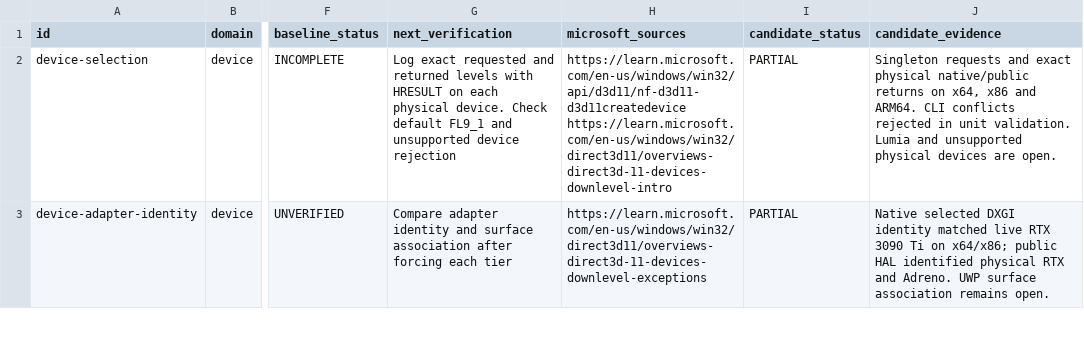
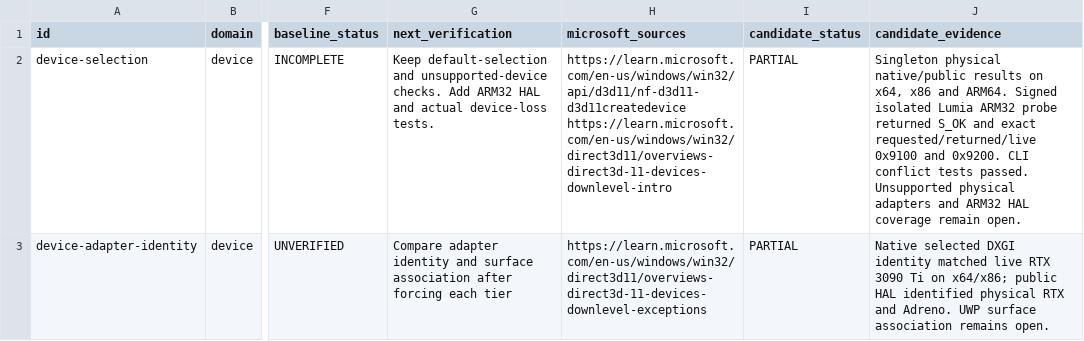
Before and after one commit to megabytesme/wgpu-dx11, a CSV file: deliverables/dx11-levels/FL9_2/contract.csv, drawn as a sheet; only a part is shown, gaps mark what is left out; the diff covers the shown part only; the diff names each change by its address in the sheet, - before the commit and + after, or states it on an @@ line.

Commit message:
docs(dx11): record strict HWND and physical ARM follow-up

```diff
--- a/deliverables/dx11-levels/FL9_2/contract.csv
+++ b/deliverables/dx11-levels/FL9_2/contract.csv
-G2 (next_verification): Log exact requested and returned levels with HRESULT on each physical device. Check default FL9_1 and unsupported device rejection
+G2 (next_verification): Keep default-selection and unsupported-device checks. Add ARM32 HAL and actual device-loss tests.
-J2 (candidate_evidence): Singleton requests and exact physical native/public returns on x64, x86 and ARM64. CLI conflicts rejected in unit validation. Lumia and unsupported physical devices are open.
+J2 (candidate_evidence): Singleton physical native/public results on x64, x86 and ARM64. Signed isolated Lumia ARM32 probe returned S_OK and exact requested/returned/live 0x9100 and 0x9200. CLI conflict tests passed. Unsupported physical adapters and ARM32 HAL coverage remain open.
```
Also changed, not shown: 11 edited cells elsewhere in this file, 4 other files.
